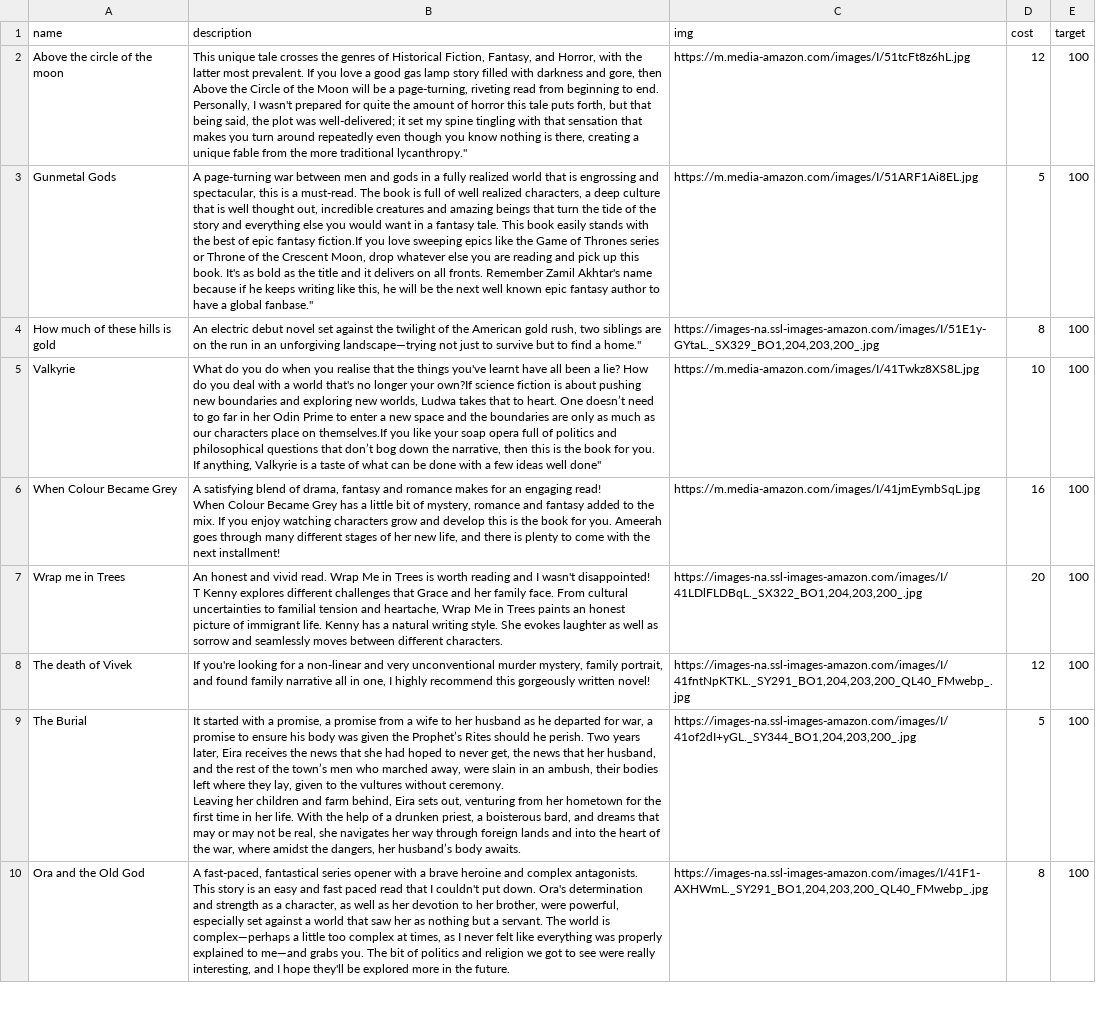
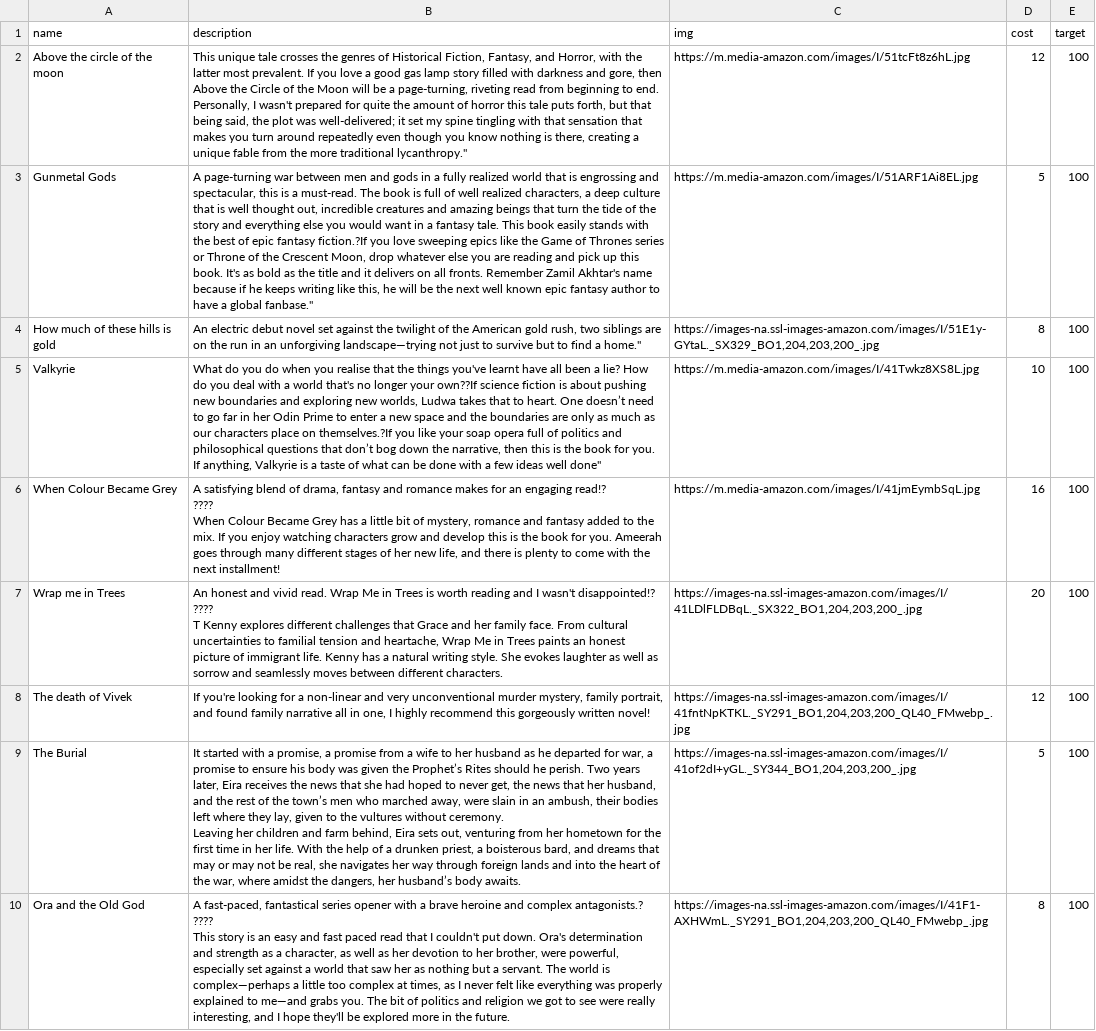
Before and after one commit to adityagohad/hamlit-book, a CSV file: data.csv, drawn as a sheet; only a part is shown; ↵ is a line break in a cell; the diff covers the shown part only; the diff names each change by its address in the sheet, - before the commit and + after, or states it on an @@ line.

```diff
--- a/data.csv
+++ b/data.csv
-B3 (description): …epic fantasy fiction.If you love…
+B3 (description): …epic fantasy fiction.?If you love…
-B5 (description): …longer your own?If science fiction is about pushing new boundaries and exploring new worlds, Ludwa takes that to heart. One doesn’t need to go far in her Odin Prime to enter a new space and the boundaries are only as much as our characters place on themselves.If you like…
+B5 (description): …longer your own??If science fiction is about pushing new boundaries and exploring new worlds, Ludwa takes that to heart. One doesn’t need to go far in her Odin Prime to enter a new space and the boundaries are only as much as our characters place on themselves.?If you like…
-B6 (description): …an engaging read! ↵ When Colour…
+B6 (description): …an engaging read!? ↵ ???? ↵ When Colour…
-B7 (description): …I wasn't disappointed! ↵ T Kenny…
+B7 (description): …I wasn't disappointed!? ↵ ???? ↵ T Kenny…
-B10 (description): …and complex antagonists. ↵ This story…
+B10 (description): …and complex antagonists.? ↵ ???? ↵ This story…
```
Also changed, not shown: 6 edited cells elsewhere in this file, 6 other files.
